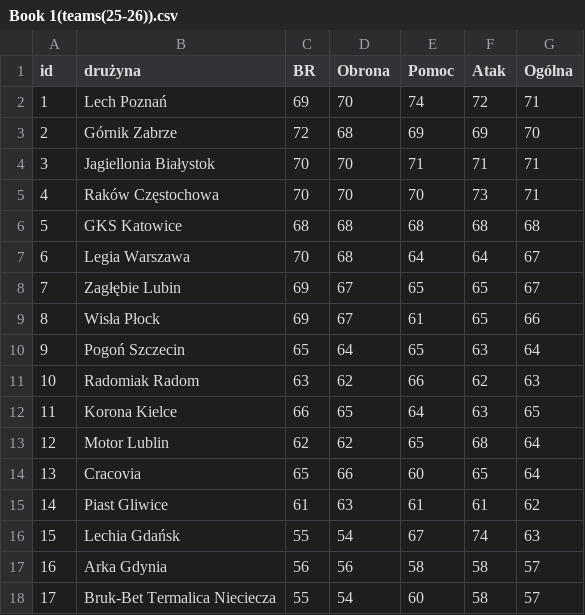
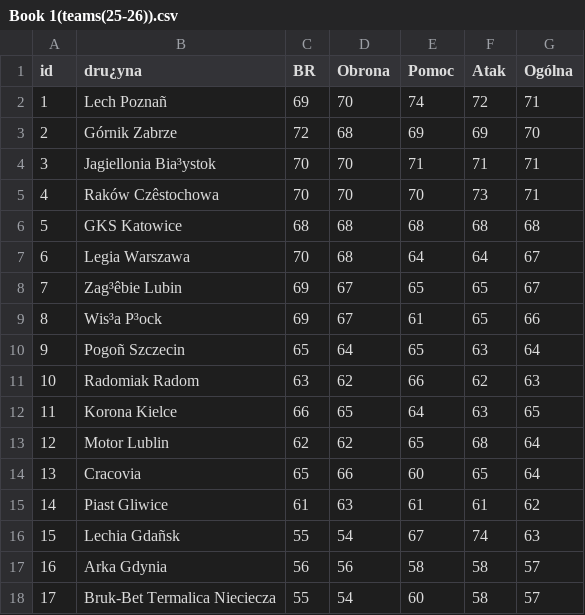
Before and after one commit to TAZxiii/widzew-1910-draft, a CSV file: data/teams/Book 1(teams(25-26)).csv, drawn as a sheet; the diff names each change by its address in the sheet, - before the commit and + after, or states it on an @@ line.

```diff
--- a/data/teams/Book 1(teams(25-26)).csv
+++ b/data/teams/Book 1(teams(25-26)).csv
-B1: drużyna
+B1: dru¿yna
-B2 (dru¿yna): Lech Poznań
+B2 (dru¿yna): Lech Poznañ
-B4 (dru¿yna): Jagiellonia Białystok
+B4 (dru¿yna): Jagiellonia Bia³ystok
-B5 (dru¿yna): Raków Częstochowa
+B5 (dru¿yna): Raków Czêstochowa
-B8 (dru¿yna): Zagłębie Lubin
+B8 (dru¿yna): Zag³êbie Lubin
-B9 (dru¿yna): Wisła Płock
+B9 (dru¿yna): Wis³a P³ock
-B10 (dru¿yna): Pogoń Szczecin
+B10 (dru¿yna): Pogoñ Szczecin
-B16 (dru¿yna): Lechia Gdańsk
+B16 (dru¿yna): Lechia Gdañsk
```
Also changed, not shown: data/teams/Book 1(teams(22-23)).csv, data/teams/Book 1(teams(23-24)).csv, 8 other files.
